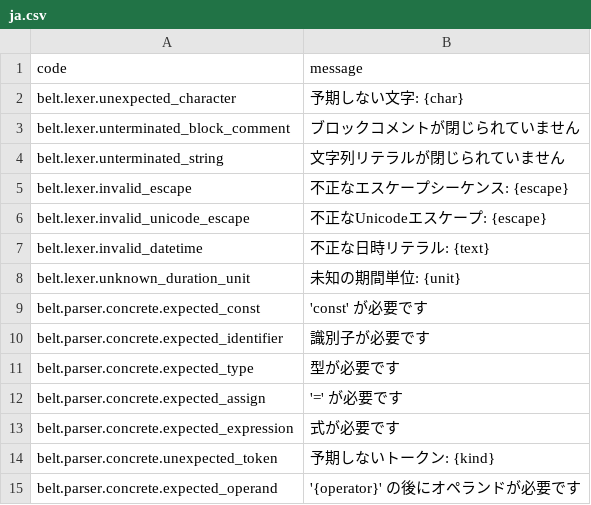
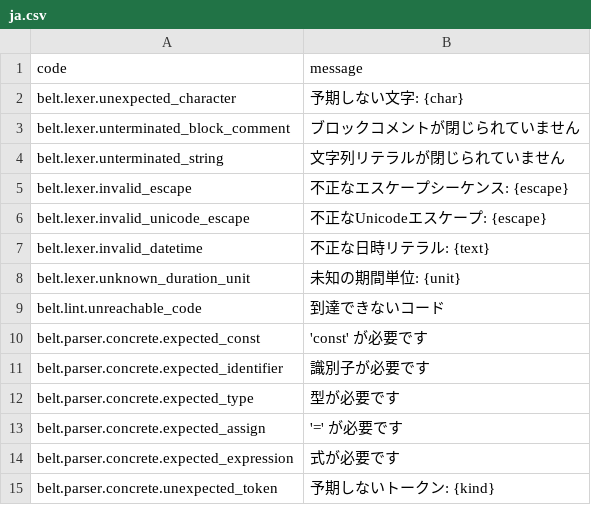
Before and after one commit to masterbelt/masterbelt, a CSV file: pkg/diagnostic/messages/ja.csv, drawn as a sheet; only a part is shown; the shorter side is filled out with more unchanged rows.

```diff
--- a/pkg/diagnostic/messages/ja.csv
+++ b/pkg/diagnostic/messages/ja.csv
@@ -8,2 +8,3 @@ belt.lexer.invalid_datetime,不正な日時リテラル: {text}
 belt.lexer.unknown_duration_unit,未知の期間単位: {unit}
+belt.lint.unreachable_code,到達できないコード
 belt.parser.concrete.expected_const,'const' が必要です
```
Also changed, not shown: pkg/diagnostic/code.csv, pkg/diagnostic/messages/en.csv, 7 other files.
